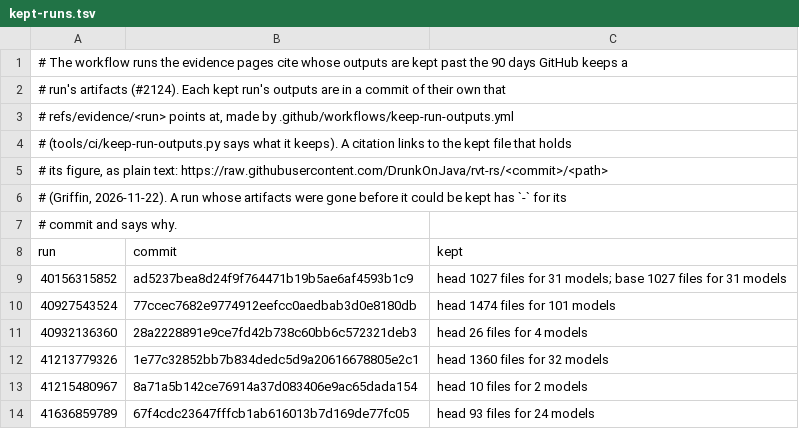
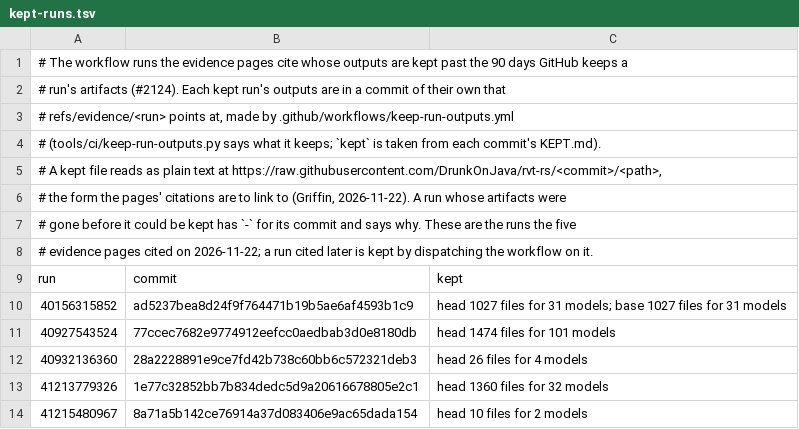
Before and after one commit to DrunkOnJava/rvt-rs, a TSV file: research/kept-runs.tsv, drawn as a sheet; only a part is shown; the shorter side is filled out with more unchanged rows.

Commit message:
docs(evidence): date the kept runs, and say the citations are still to be linked (#2124)

```diff
--- a/research/kept-runs.tsv
+++ b/research/kept-runs.tsv
@@ -3,6 +3,7 @@
 # refs/evidence/<run> points at, made by .github/workflows/keep-run-outputs.yml
-# (tools/ci/keep-run-outputs.py says what it keeps). A citation links to the kept file that holds
-# its figure, as plain text: https://raw.githubusercontent.com/DrunkOnJava/rvt-rs/<commit>/<path>
-# (Griffin, 2026-11-22). A run whose artifacts were gone before it could be kept has `-` for its
-# commit and says why.
+# (tools/ci/keep-run-outputs.py says what it keeps; `kept` is taken from each commit's KEPT.md).
+# A kept file reads as plain text at https://raw.githubusercontent.com/DrunkOnJava/rvt-rs/<commit>/<path>,
+# the form the pages' citations are to link to (Griffin, 2026-11-22). A run whose artifacts were
+# gone before it could be kept has `-` for its commit and says why. These are the runs the five
+# evidence pages cited on 2026-11-22; a run cited later is kept by dispatching the workflow on it.
 run	commit	kept
```
Also changed, not shown: 1 other file.
